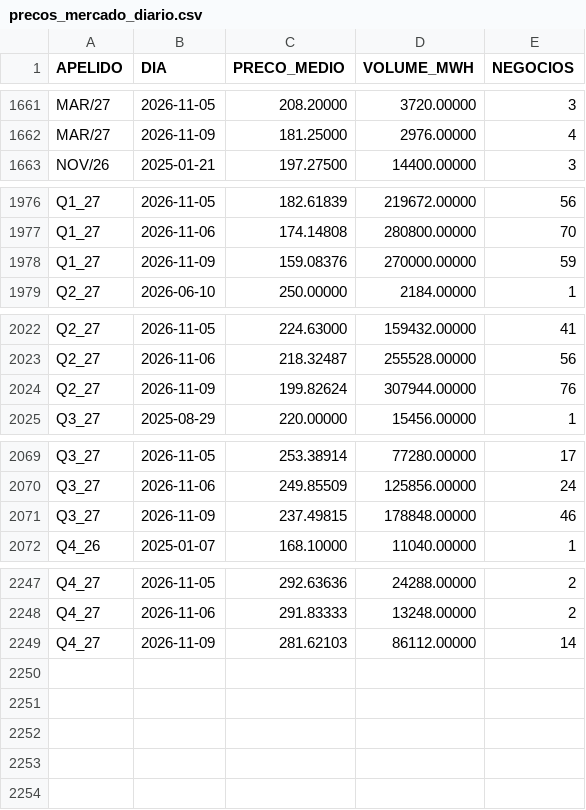
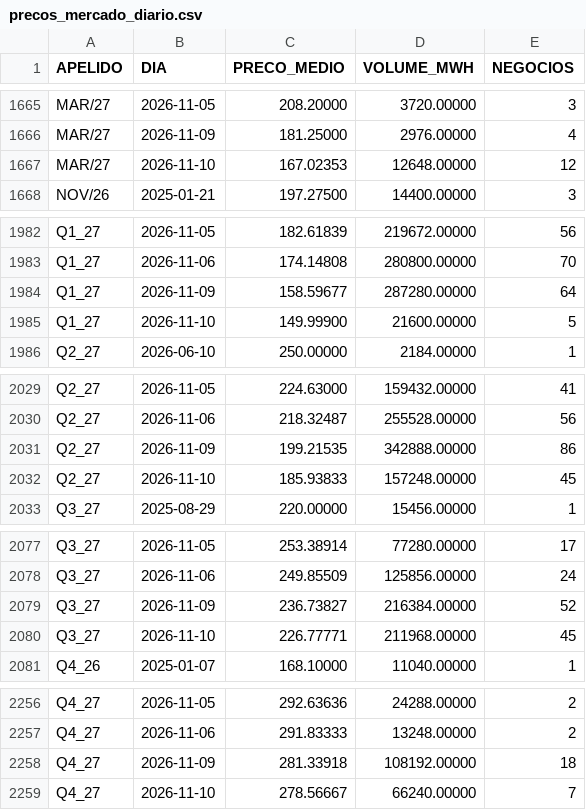
Before and after one commit to bernavice/ear-sin-automatico, a CSV file: dados/precos_mercado_diario.csv, drawn as a sheet; only a part is shown, gaps mark what is left out; the diff covers the shown part only.

```diff
--- a/dados/precos_mercado_diario.csv
+++ b/dados/precos_mercado_diario.csv
@@ -1662,2 +1666,3 @@ MAR/27,2026-11-05,208.20000,3720.00000,3
 MAR/27,2026-11-09,181.25000,2976.00000,4
+MAR/27,2026-11-10,167.02353,12648.00000,12
 NOV/26,2025-01-21,197.27500,14400.00000,3
@@ -1977,3 +1983,4 @@ Q1_27,2026-11-05,182.61839,219672.00000,56
 Q1_27,2026-11-06,174.14808,280800.00000,70
-Q1_27,2026-11-09,159.08376,270000.00000,59
+Q1_27,2026-11-09,158.59677,287280.00000,64
+Q1_27,2026-11-10,149.99900,21600.00000,5
 Q2_27,2026-06-10,250.00000,2184.00000,1
@@ -2023,3 +2030,4 @@ Q2_27,2026-11-05,224.63000,159432.00000,41
 Q2_27,2026-11-06,218.32487,255528.00000,56
-Q2_27,2026-11-09,199.82624,307944.00000,76
+Q2_27,2026-11-09,199.21535,342888.00000,86
+Q2_27,2026-11-10,185.93833,157248.00000,45
 Q3_27,2025-08-29,220.00000,15456.00000,1
@@ -2070,3 +2078,4 @@ Q3_27,2026-11-05,253.38914,77280.00000,17
 Q3_27,2026-11-06,249.85509,125856.00000,24
-Q3_27,2026-11-09,237.49815,178848.00000,46
+Q3_27,2026-11-09,236.73827,216384.00000,52
+Q3_27,2026-11-10,226.77771,211968.00000,45
 Q4_26,2025-01-07,168.10000,11040.00000,1
@@ -2248,2 +2257,3 @@ Q4_27,2026-11-05,292.63636,24288.00000,2
 Q4_27,2026-11-06,291.83333,13248.00000,2
-Q4_27,2026-11-09,281.62103,86112.00000,14
+Q4_27,2026-11-09,281.33918,108192.00000,18
+Q4_27,2026-11-10,278.56667,66240.00000,7
```
Also changed, not shown: 5 added rows and 21 edited cells elsewhere in this file, 7 other files.
